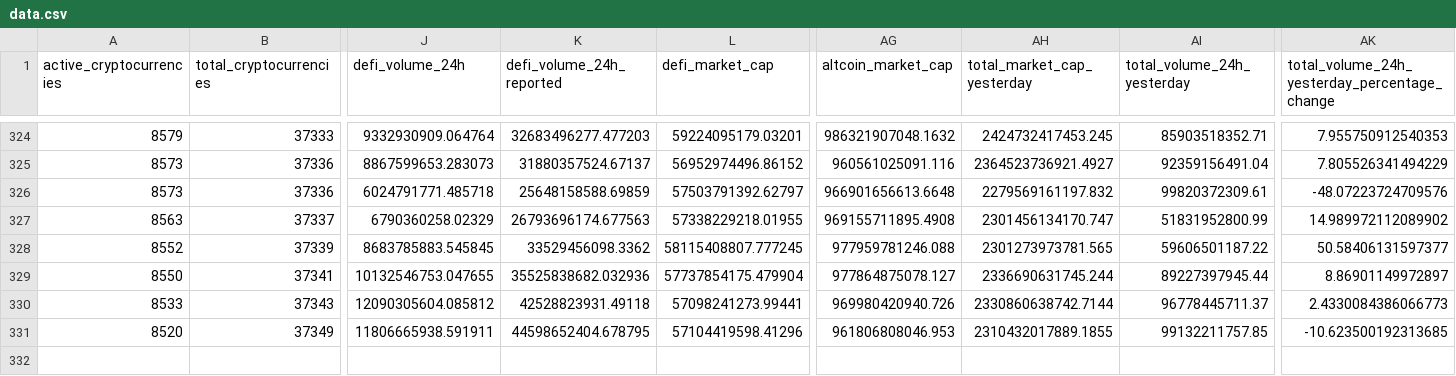
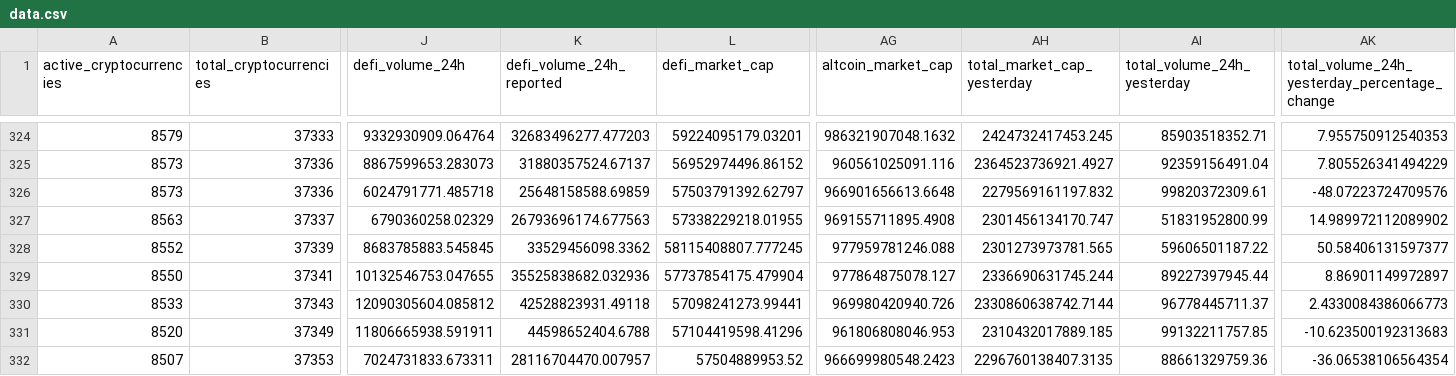
Before and after one commit to jorickdefraine/cmc-quotes-fetcher, a CSV file: data.csv, drawn as a sheet; only a part is shown, gaps mark what is left out; rows hold the shown columns only; the diff names each change by its address in the sheet, - before the commit and + after, or states it on an @@ line.

```diff
--- a/data.csv
+++ b/data.csv
-K331 (defi_volume_24h_reported): 44598652404.678795
+K331 (defi_volume_24h_reported): 44598652404.6788
-AH331 (total_market_cap_yesterday): 2310432017889.1855
+AH331 (total_market_cap_yesterday): 2310432017889.185
-AK331: -10.623500192313685
+AK331: -10.623500192313683
+row 332: 8507 | 37353 | 7024731833.673311 | 28116704470.007957 | 57504889953.52 | 966699980548.2423 | 2296760138407.3135 | 88661329759.36 | -36.06538106564354
```
